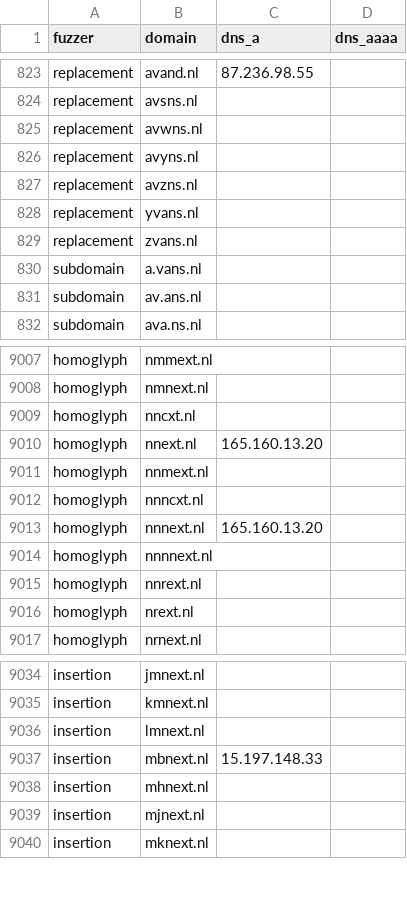
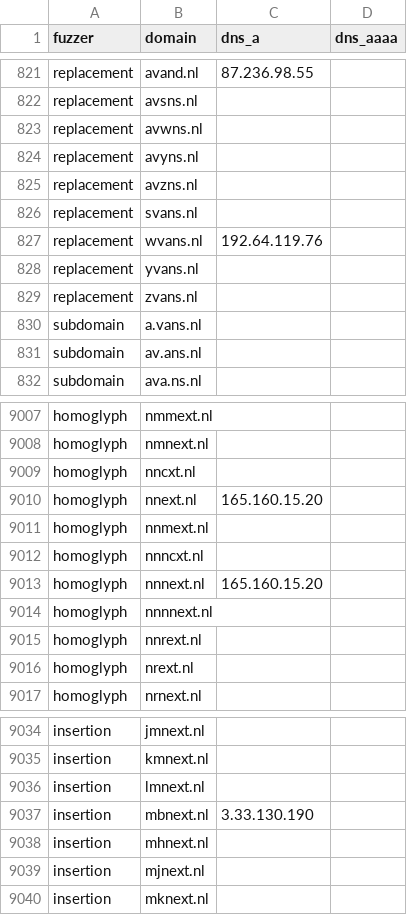
Before and after one commit to kqlen/Lists, a CSV file: DNSTWIST/data/dnstwist_all.csv, drawn as a sheet; only a part is shown, gaps mark what is left out; the diff covers the shown part only.

```diff
--- a/DNSTWIST/data/dnstwist_all.csv
+++ b/DNSTWIST/data/dnstwist_all.csv
@@ -827,2 +825,4 @@ replacement,avyns.nl,,
 replacement,avzns.nl,,
+replacement,svans.nl,,
+replacement,wvans.nl,192.64.119.76,
 replacement,yvans.nl,,
@@ -9009,6 +9009,6 @@ homoglyph,nmnext.nl,,
 homoglyph,nncxt.nl,,
-homoglyph,nnext.nl,165.160.13.20,
+homoglyph,nnext.nl,165.160.15.20,
 homoglyph,nnmext.nl,,
 homoglyph,nnncxt.nl,,
-homoglyph,nnnext.nl,165.160.13.20,
+homoglyph,nnnext.nl,165.160.15.20,
 homoglyph,nnnnext.nl,,
@@ -9036,3 +9036,3 @@ insertion,kmnext.nl,,
 insertion,lmnext.nl,,
-insertion,mbnext.nl,15.197.148.33,
+insertion,mbnext.nl,3.33.130.190,
 insertion,mhnext.nl,,
```
Also changed, not shown: 5 added rows, 5 removed rows, 4 moved rows and 13 edited cells elsewhere in this file.
